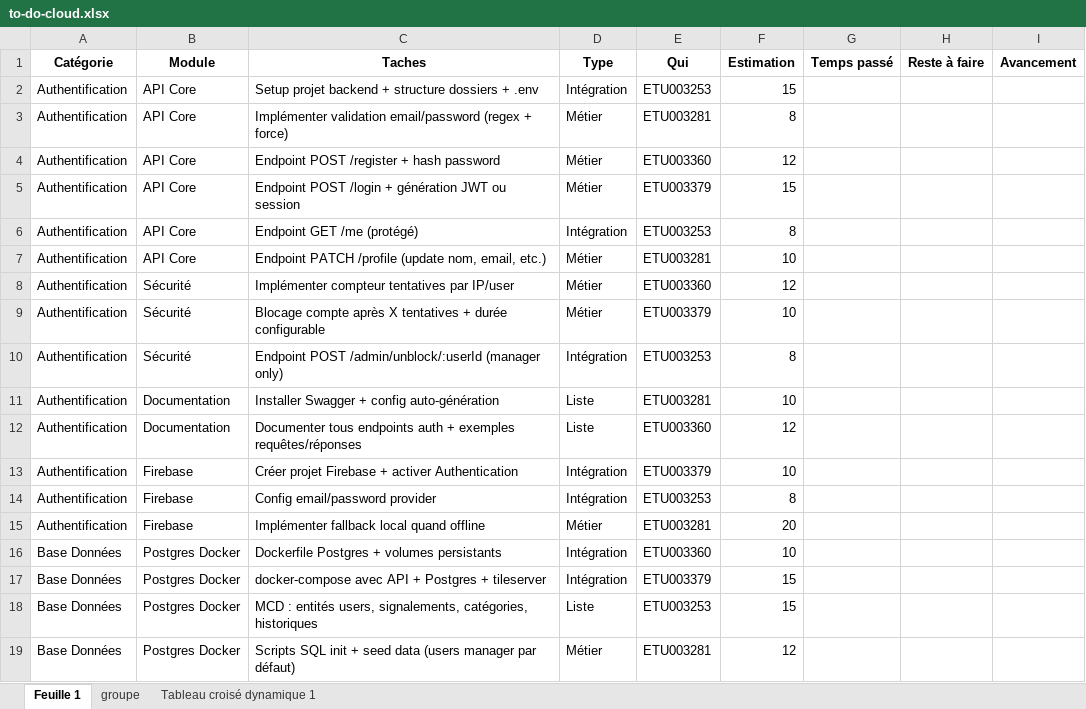
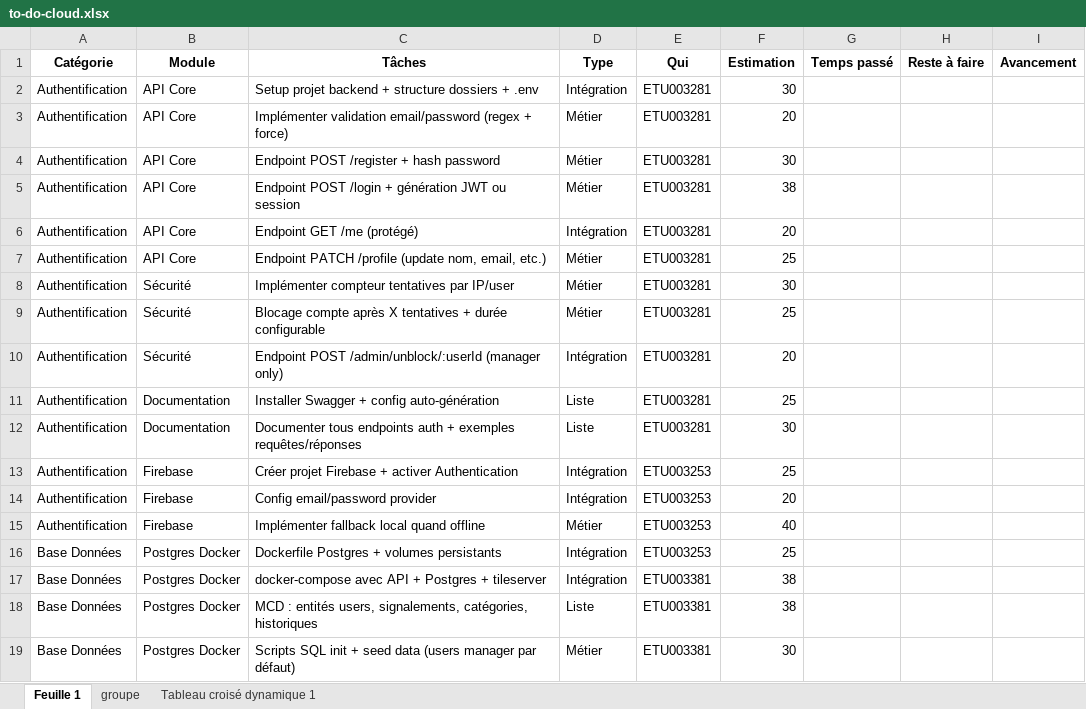
Before and after one commit to njr-panoel/Projet-cloud-S5, an Excel workbook: to-do-cloud.xlsx, sheet Feuille 1, drawn as a sheet; only a part is shown; values as stored, in another font and other column widths than the file's, no borders; the diff covers the shown part only; the diff names each change by its address in the sheet, - before the commit and + after, or states it on an @@ line.

```diff
--- a/to-do-cloud.xlsx (sheet Feuille 1)
+++ b/to-do-cloud.xlsx (sheet Feuille 1)
-C1: Taches
+C1: Tâches
-E2 (Qui): ETU003253
+E2 (Qui): ETU003281
-F2 (Estimation): 15
+F2 (Estimation): 30
-F3 (Estimation): 8
+F3 (Estimation): 20
-E4 (Qui): ETU003360
+E4 (Qui): ETU003281
-F4 (Estimation): 12
+F4 (Estimation): 30
-E5 (Qui): ETU003379
+E5 (Qui): ETU003281
-F5 (Estimation): 15
+F5 (Estimation): 38
-E6 (Qui): ETU003253
+E6 (Qui): ETU003281
-F6 (Estimation): 8
+F6 (Estimation): 20
-F7 (Estimation): 10
+F7 (Estimation): 25
-E8 (Qui): ETU003360
+E8 (Qui): ETU003281
-F8 (Estimation): 12
+F8 (Estimation): 30
-E9 (Qui): ETU003379
+E9 (Qui): ETU003281
-F9 (Estimation): 10
+F9 (Estimation): 25
-E10 (Qui): ETU003253
+E10 (Qui): ETU003281
-F10 (Estimation): 8
+F10 (Estimation): 20
-F11 (Estimation): 10
+F11 (Estimation): 25
-E12 (Qui): ETU003360
+E12 (Qui): ETU003281
-F12 (Estimation): 12
+F12 (Estimation): 30
-E13 (Qui): ETU003379
+E13 (Qui): ETU003253
-F13 (Estimation): 10
+F13 (Estimation): 25
-F14 (Estimation): 8
+F14 (Estimation): 20
-E15 (Qui): ETU003281
+E15 (Qui): ETU003253
-F15 (Estimation): 20
+F15 (Estimation): 40
-E16 (Qui): ETU003360
+E16 (Qui): ETU003253
-F16 (Estimation): 10
+F16 (Estimation): 25
-E17 (Qui): ETU003379
+E17 (Qui): ETU003381
-F17:F18 (Estimation): 15
+F17:F18 (Estimation): 38
-E18 (Qui): ETU003253
+E18 (Qui): ETU003381
-E19 (Qui): ETU003281
+E19 (Qui): ETU003381
-F19 (Estimation): 12
+F19 (Estimation): 30
```
Also changed, not shown: 7 removed rows and 100 edited cells elsewhere in this sheet, sheet Tableau croisé dynamique 1, 1 other file.
